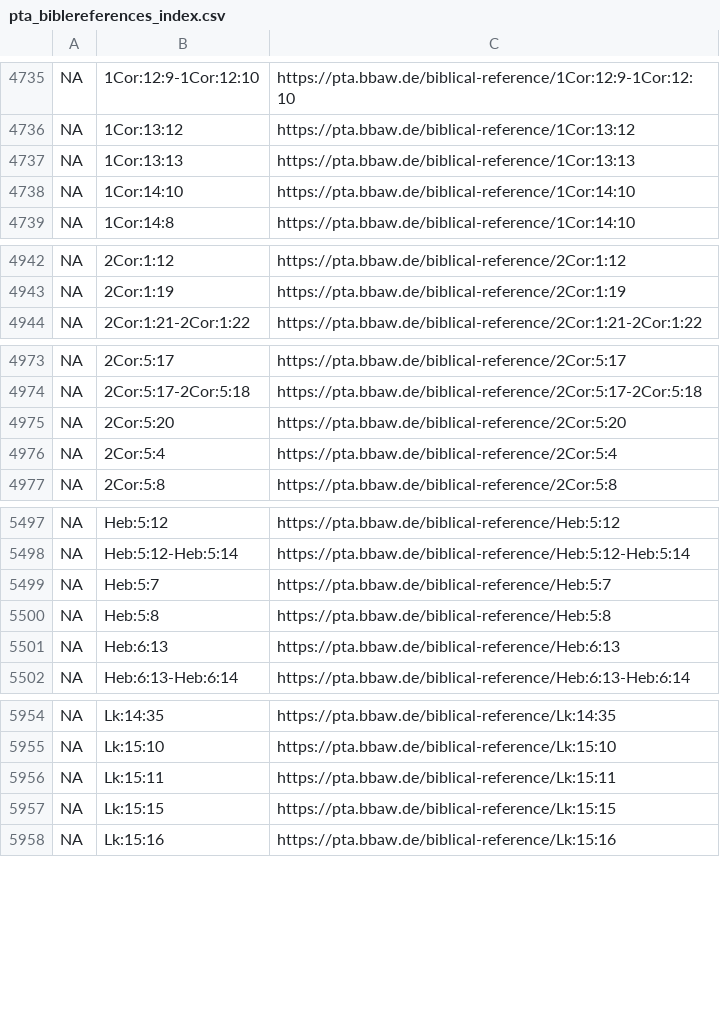
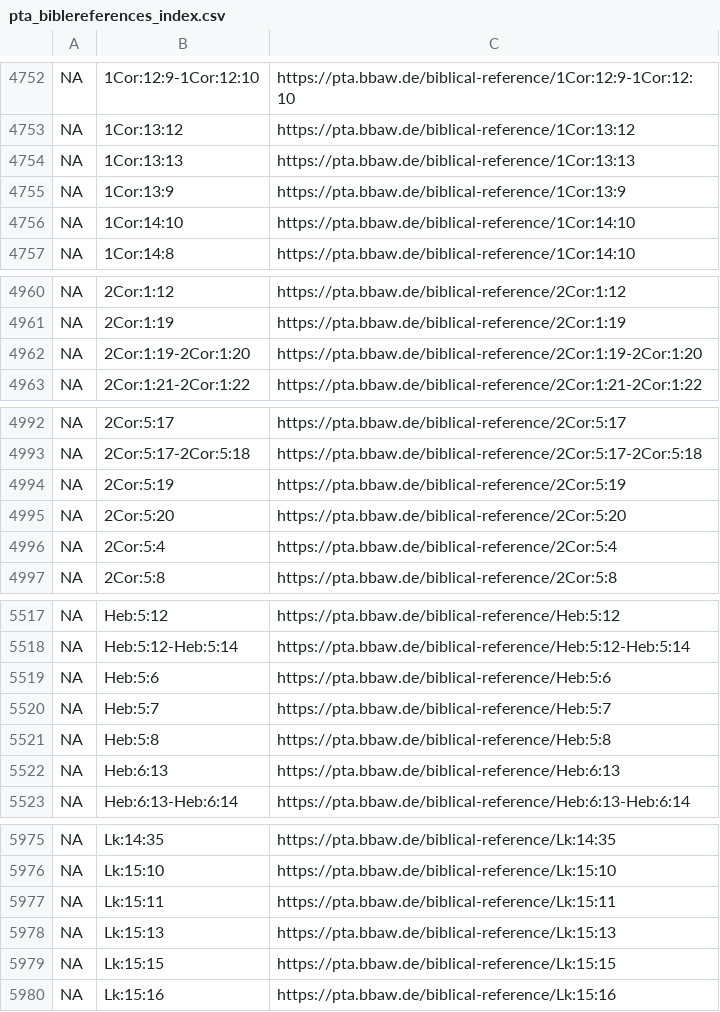
Before and after one commit to PatristicTextArchive/pta_metadata, a CSV file: LOD/pta_biblereferences_index.csv, drawn as a sheet; only a part is shown, gaps mark what is left out; the diff covers the shown part only; the diff names each change by its address in the sheet, - before the commit and + after, or states it on an @@ line.

```diff
--- a/LOD/pta_biblereferences_index.csv
+++ b/LOD/pta_biblereferences_index.csv
+row 4755: NA | 1Cor:13:9 | https://pta.bbaw.de/biblical-reference/1Cor:13:9
+row 4962: NA | 2Cor:1:19-2Cor:1:20 | https://pta.bbaw.de/biblical-reference/2Cor:1:19-2Cor:1:20
+row 4994: NA | 2Cor:5:19 | https://pta.bbaw.de/biblical-reference/2Cor:5:19
+row 5519: NA | Heb:5:6 | https://pta.bbaw.de/biblical-reference/Heb:5:6
+row 5978: NA | Lk:15:13 | https://pta.bbaw.de/biblical-reference/Lk:15:13
```
Also changed, not shown: 24 added rows elsewhere in this file, LOD/pta_orgs.csv, LOD/pta_persons.csv, 41 other files.
